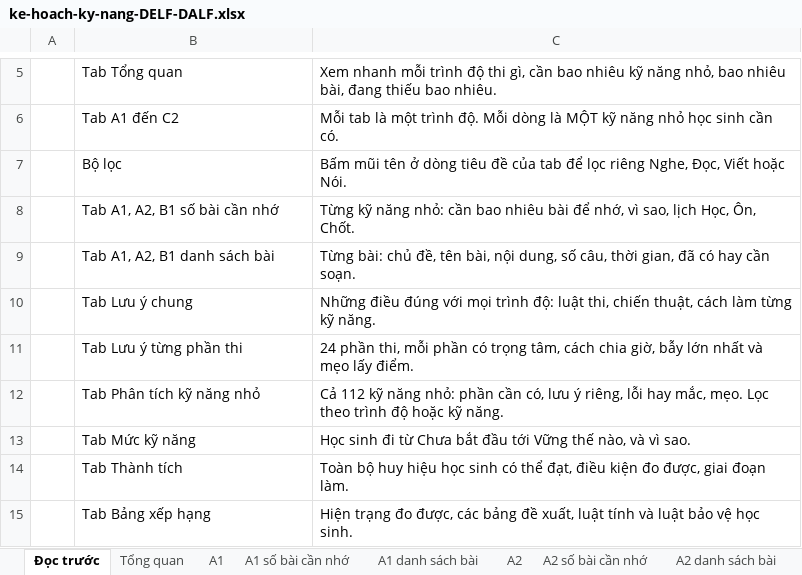
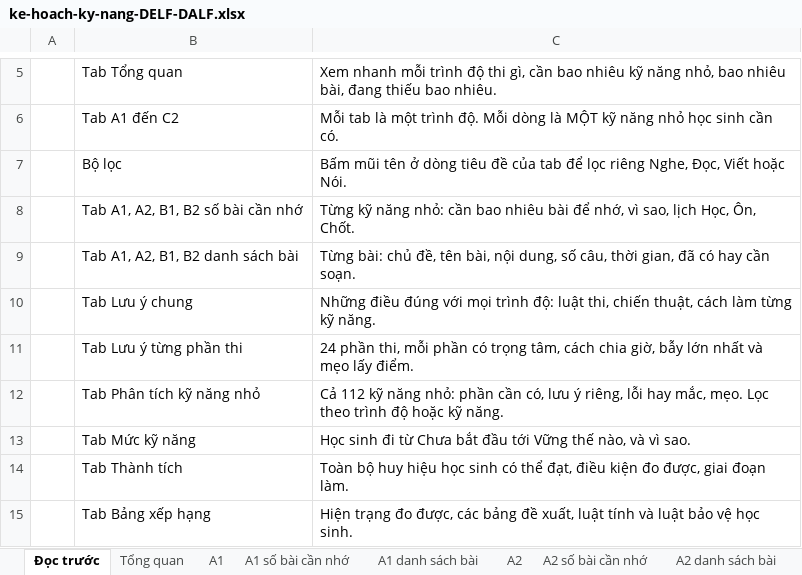
Before and after one commit to dhunff/ma-classe-de-francais, an Excel workbook: docs/ke-hoach-ky-nang-DELF-DALF.xlsx, sheet Đọc trước, drawn as a sheet; only a part is shown, gaps mark what is left out; values as stored, in another font and other column widths than the file's, no borders; the diff names each change by its address in the sheet, - before the commit and + after, or states it on an @@ line.

```diff
--- a/docs/ke-hoach-ky-nang-DELF-DALF.xlsx (sheet Đọc trước)
+++ b/docs/ke-hoach-ky-nang-DELF-DALF.xlsx (sheet Đọc trước)
-B8: Tab A1, A2, B1 số bài cần nhớ
+B8: Tab A1, A2, B1, B2 số bài cần nhớ
-B9: Tab A1, A2, B1 danh sách bài
+B9: Tab A1, A2, B1, B2 danh sách bài
```
Also changed, not shown: other sheet tabs.
